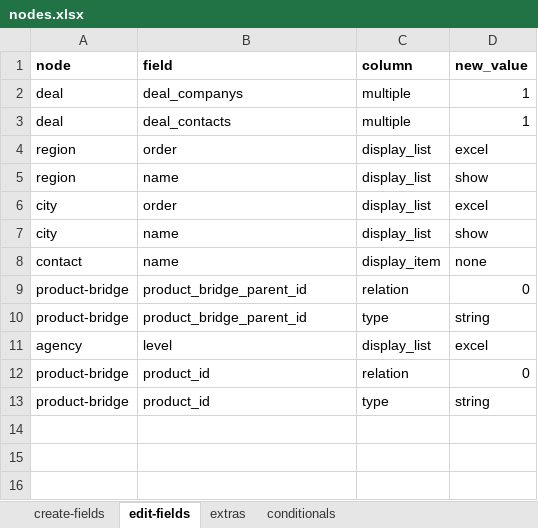
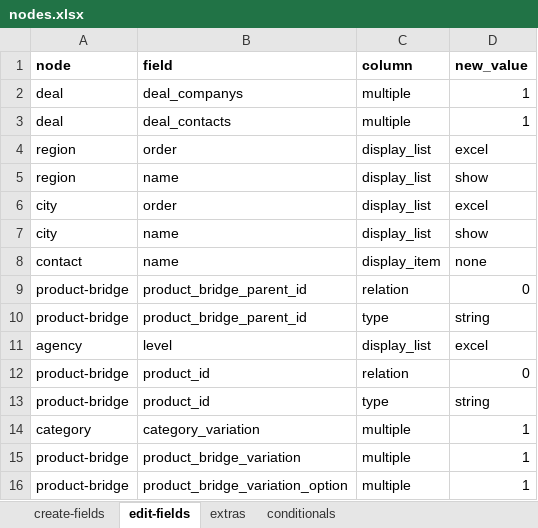
Before and after one commit to solunes/business, an Excel workbook: src/nodes.xlsx, sheet edit-fields, drawn as a sheet; values as stored, in another font and other column widths than the file's, no borders; the diff names each change by its address in the sheet, - before the commit and + after, or states it on an @@ line.

```diff
--- a/src/nodes.xlsx (sheet edit-fields)
+++ b/src/nodes.xlsx (sheet edit-fields)
+row 14: category | category_variation | multiple | 1
+row 15: product-bridge | product_bridge_variation | multiple | 1
+row 16: product-bridge | product_bridge_variation_option | multiple | 1
```
Also changed, not shown: 9 other files.
